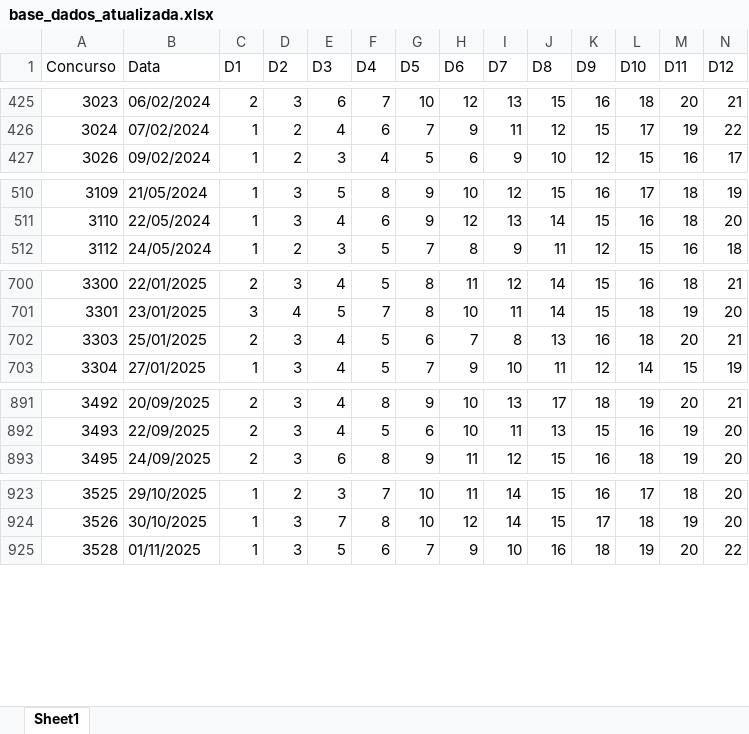
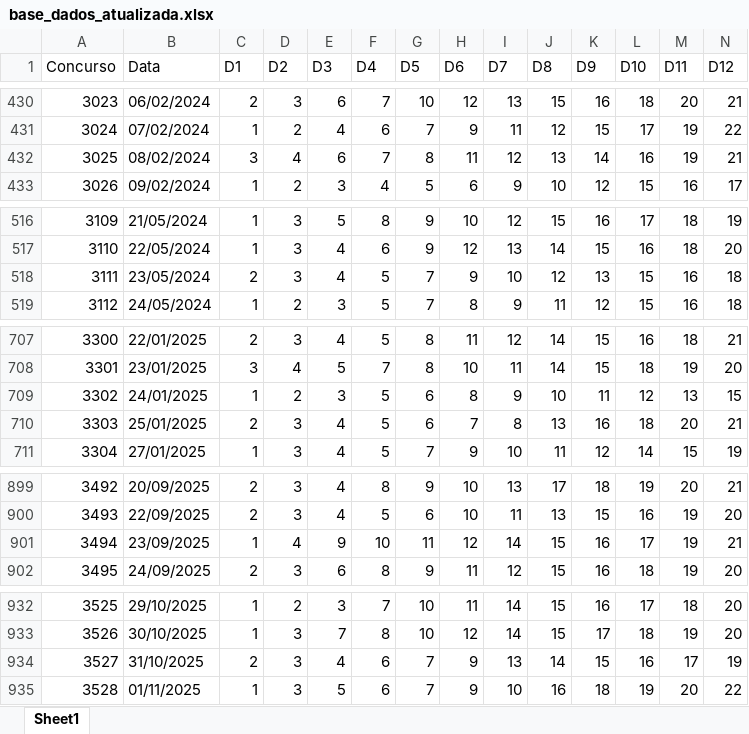
Before and after one commit to edjunhoscj/Projetos2026, an Excel workbook: base/base_dados_atualizada.xlsx, sheet Sheet1, drawn as a sheet; only a part is shown, gaps mark what is left out; values as stored, in another font and other column widths than the file's, no borders; rows hold the shown columns only; the diff covers the shown part only; the diff names each change by its address in the sheet, - before the commit and + after, or states it on an @@ line.

```diff
--- a/base/base_dados_atualizada.xlsx (sheet Sheet1)
+++ b/base/base_dados_atualizada.xlsx (sheet Sheet1)
+row 432: 3025 | 08/02/2024 | 3 | 4 | 6 | 7 | 8 | 11 | 12 | 13 | 14 | 16 | 19 | 21
+row 518: 3111 | 23/05/2024 | 2 | 3 | 4 | 5 | 7 | 9 | 10 | 12 | 13 | 15 | 16 | 18
+row 709: 3302 | 24/01/2025 | 1 | 2 | 3 | 5 | 6 | 8 | 9 | 10 | 11 | 12 | 13 | 15
+row 901: 3494 | 23/09/2025 | 1 | 4 | 9 | 10 | 11 | 12 | 14 | 15 | 16 | 17 | 19 | 21
+row 934: 3527 | 31/10/2025 | 2 | 3 | 4 | 6 | 7 | 9 | 13 | 14 | 15 | 16 | 17 | 19
```
Also changed, not shown: 5 added rows elsewhere in this sheet, base/base_limpa.xlsx, 10 other files.
